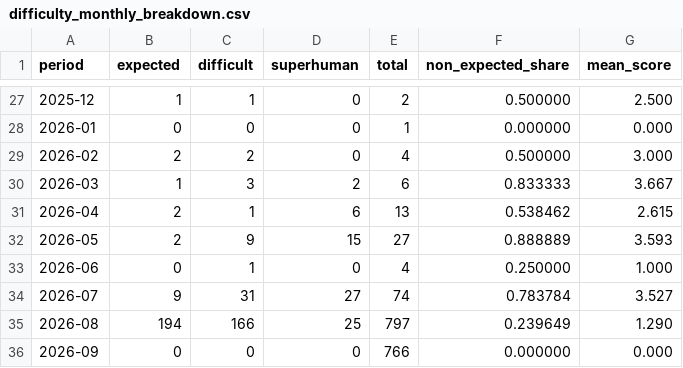
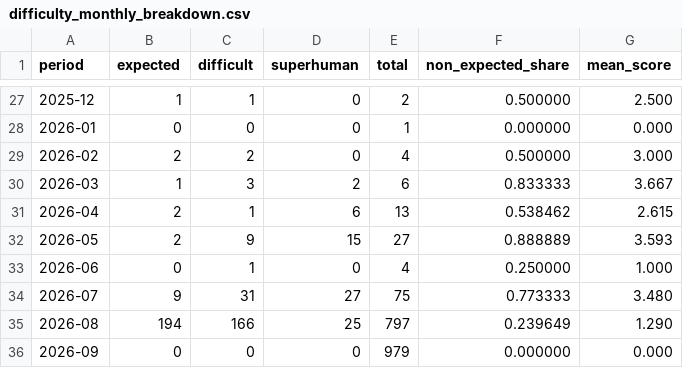
Before and after one commit to latticecut/latticecut.github.io, a CSV file: _projects/ai-mathematical-proof-analysis-jekyll/data/difficulty_monthly_breakdown.csv, drawn as a sheet; only a part is shown, gaps mark what is left out.

```diff
--- a/_projects/ai-mathematical-proof-analysis-jekyll/data/difficulty_monthly_breakdown.csv
+++ b/_projects/ai-mathematical-proof-analysis-jekyll/data/difficulty_monthly_breakdown.csv
@@ -33,4 +33,4 @@ period,expected,difficult,superhuman,total,non_expected_share,mean_score
 2026-06,0,1,0,4,0.250000,1.000
-2026-07,9,31,27,74,0.783784,3.527
+2026-07,9,31,27,75,0.773333,3.480
 2026-08,194,166,25,797,0.239649,1.290
-2026-09,0,0,0,766,0.000000,0.000
+2026-09,0,0,0,979,0.000000,0.000
```
Also changed, not shown: _projects/ai-mathematical-proof-analysis-jekyll/data/assessment-monthly.csv, _projects/ai-mathematical-proof-analysis-jekyll/data/result-claims-monthly-breakdown.v0.2.csv, 54 other files.
